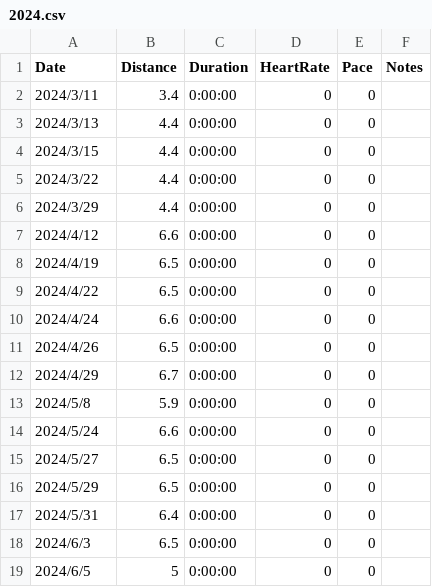
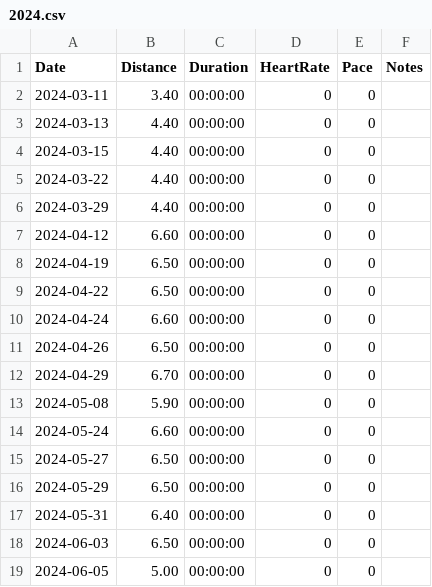
Before and after one commit to prime167/MyRunningLog, a CSV file: data/2024.csv, drawn as a sheet; only a part is shown; the diff covers the shown part only.

```diff
--- a/data/2024.csv
+++ b/data/2024.csv
@@ -1,19 +1,19 @@
 Date,Distance,Duration,HeartRate,Pace,Notes
-2024/3/11,3.4,0:00:00,0,0,
-2024/3/13,4.4,0:00:00,0,0,
-2024/3/15,4.4,0:00:00,0,0,
-2024/3/22,4.4,0:00:00,0,0,
-2024/3/29,4.4,0:00:00,0,0,
-2024/4/12,6.6,0:00:00,0,0,
-2024/4/19,6.5,0:00:00,0,0,
-2024/4/22,6.5,0:00:00,0,0,
-2024/4/24,6.6,0:00:00,0,0,
-2024/4/26,6.5,0:00:00,0,0,
-2024/4/29,6.7,0:00:00,0,0,
-2024/5/8,5.9,0:00:00,0,0,
-2024/5/24,6.6,0:00:00,0,0,
-2024/5/27,6.5,0:00:00,0,0,
-2024/5/29,6.5,0:00:00,0,0,
-2024/5/31,6.4,0:00:00,0,0,
-2024/6/3,6.5,0:00:00,0,0,
-2024/6/5,5,0:00:00,0,0,
+2024-03-11,3.40,00:00:00,0,0,
+2024-03-13,4.40,00:00:00,0,0,
+2024-03-15,4.40,00:00:00,0,0,
+2024-03-22,4.40,00:00:00,0,0,
+2024-03-29,4.40,00:00:00,0,0,
+2024-04-12,6.60,00:00:00,0,0,
+2024-04-19,6.50,00:00:00,0,0,
+2024-04-22,6.50,00:00:00,0,0,
+2024-04-24,6.60,00:00:00,0,0,
+2024-04-26,6.50,00:00:00,0,0,
+2024-04-29,6.70,00:00:00,0,0,
+2024-05-08,5.90,00:00:00,0,0,
+2024-05-24,6.60,00:00:00,0,0,
+2024-05-27,6.50,00:00:00,0,0,
+2024-05-29,6.50,00:00:00,0,0,
+2024-05-31,6.40,00:00:00,0,0,
+2024-06-03,6.50,00:00:00,0,0,
+2024-06-05,5.00,00:00:00,0,0,
```
Also changed, not shown: 1 added row and 105 edited cells elsewhere in this file, 1 other file.
